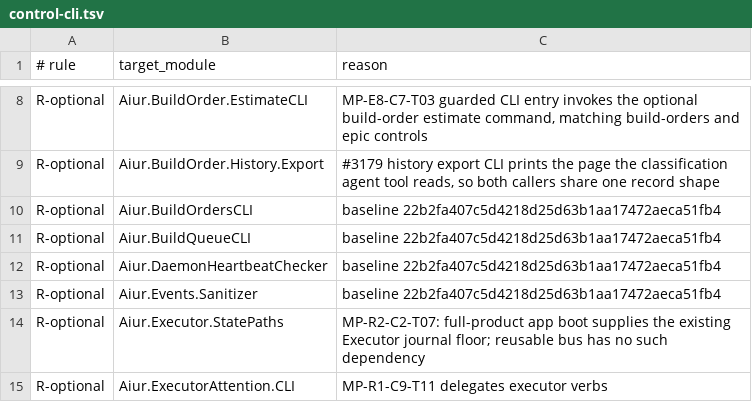
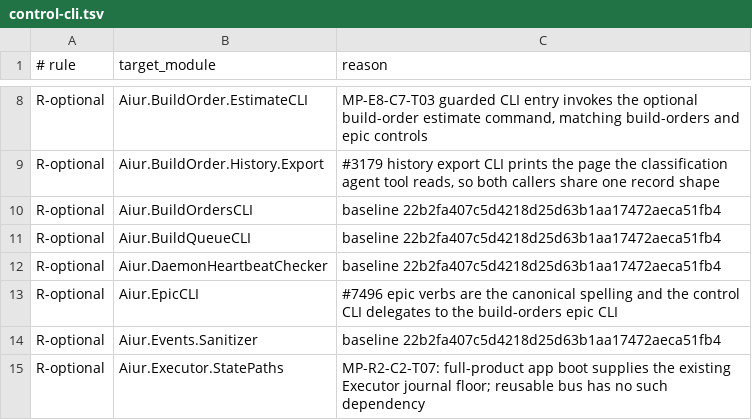
Before and after one commit to aiur-team/aiur, a TSV file: scripts/components/allowlist/control-cli.tsv, drawn as a sheet; only a part is shown, gaps mark what is left out; the shorter side is filled out with more unchanged rows.

Commit message:
Epic records above features with root import (#7561)
Co-authored-by: its-everdred <kevinweaver2@gmail.com>

```diff
--- a/scripts/components/allowlist/control-cli.tsv
+++ b/scripts/components/allowlist/control-cli.tsv
@@ -12,2 +12,3 @@ R-optional	Aiur.BuildQueueCLI	baseline 22b2fa407c5d4218d25d63b1aa17472aeca51fb4
 R-optional	Aiur.DaemonHeartbeatChecker	baseline 22b2fa407c5d4218d25d63b1aa17472aeca51fb4
+R-optional	Aiur.EpicCLI	#7496 epic verbs are the canonical spelling and the control CLI delegates to the build-orders epic CLI
 R-optional	Aiur.Events.Sanitizer	baseline 22b2fa407c5d4218d25d63b1aa17472aeca51fb4
```
Also changed, not shown: 40 other files.
